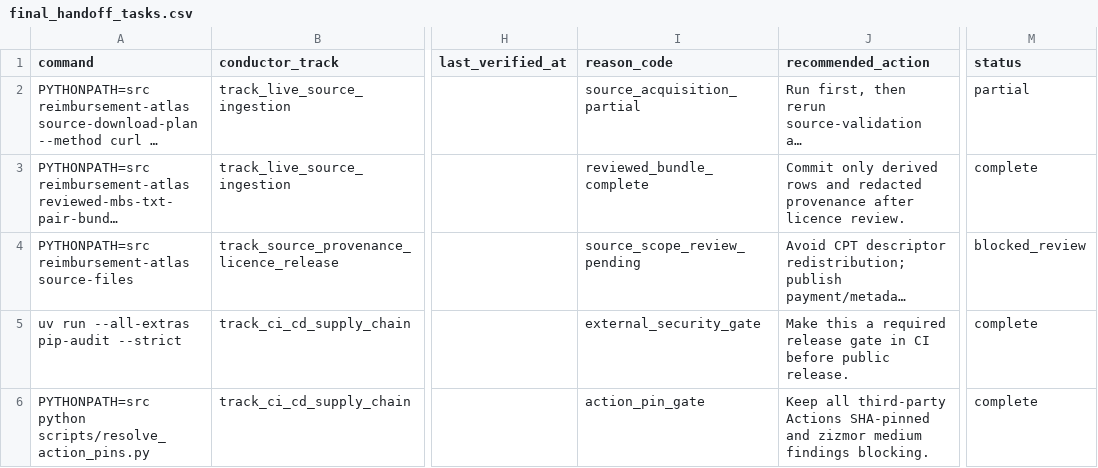
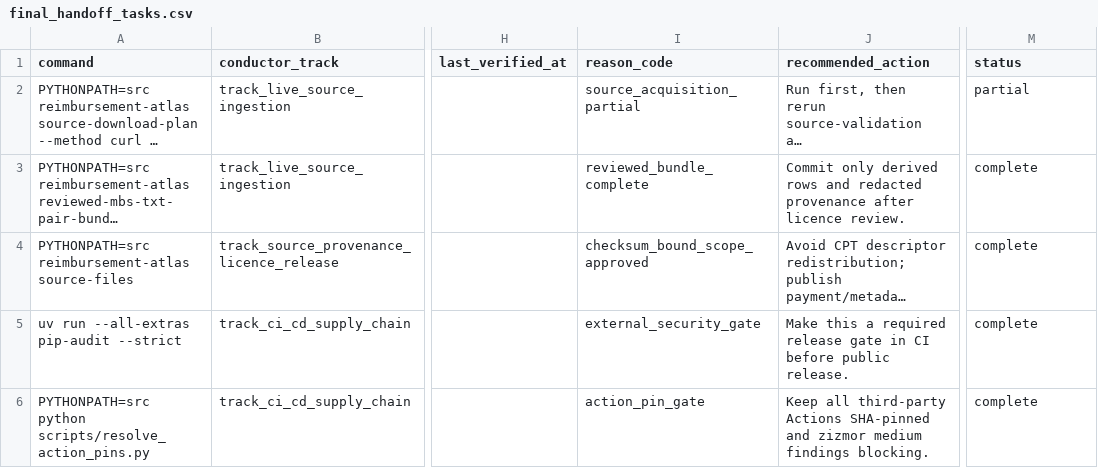
Before and after one commit to edithatogo/reimbursement-atlas, a CSV file: data/derived/seed_lake/final_handoff_tasks/final_handoff_tasks.csv, drawn as a sheet; only a part is shown, gaps mark what is left out; long unchanged cells end in …; the diff names each change by its address in the sheet, - before the commit and + after, or states it on an @@ line.

Commit message:
chore(data): align canonical regeneration order

```diff
--- a/data/derived/seed_lake/final_handoff_tasks/final_handoff_tasks.csv
+++ b/data/derived/seed_lake/final_handoff_tasks/final_handoff_tasks.csv
-I4 (reason_code): source_scope_review_pending
+I4 (reason_code): checksum_bound_scope_approved
-M4 (status): blocked_review
+M4 (status): complete
```
Also changed, not shown: apps/dashboard/public/data/source_drift_report.csv, data/derived/seed_lake/release_readiness_gates/release_readiness_gates.csv, 9 other files.
